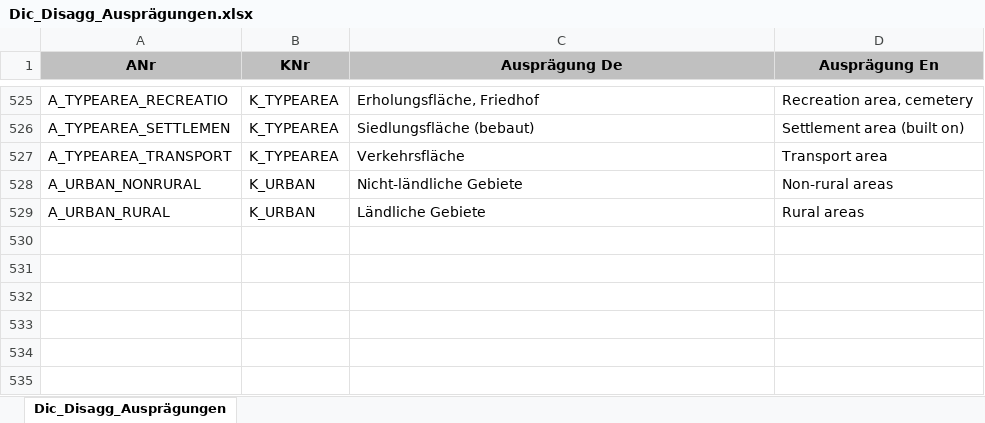
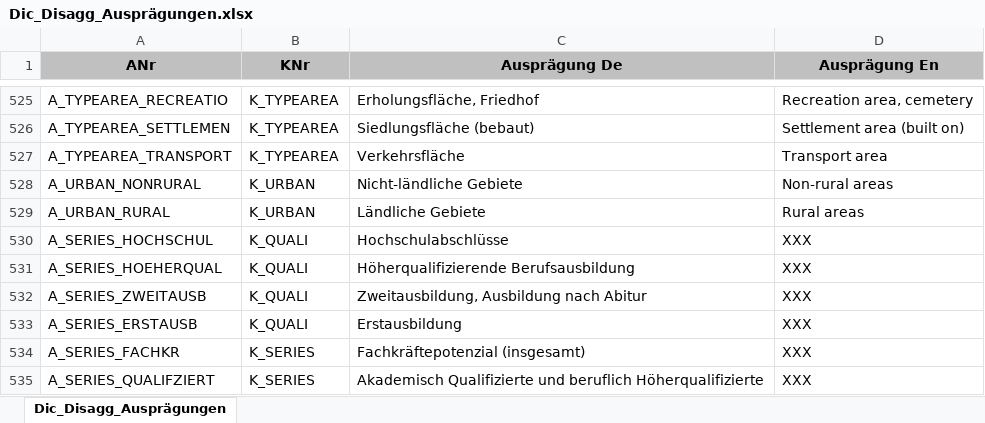
Before and after one commit to DnsUpgradeEnvironment/transfer, an Excel workbook: Dic_Disagg_Ausprägungen.xlsx, sheet Dic_Disagg_Ausprägungen, drawn as a sheet; only a part is shown, gaps mark what is left out; values as stored, in another font and other column widths than the file's, no borders; the diff names each change by its address in the sheet, - before the commit and + after, or states it on an @@ line.

```diff
--- a/Dic_Disagg_Ausprägungen.xlsx (sheet Dic_Disagg_Ausprägungen)
+++ b/Dic_Disagg_Ausprägungen.xlsx (sheet Dic_Disagg_Ausprägungen)
+row 530: A_SERIES_HOCHSCHUL | K_QUALI | Hochschulabschlüsse | XXX
+row 531: A_SERIES_HOEHERQUAL | K_QUALI | Höherqualifizierende Berufsausbildung | XXX
+row 532: A_SERIES_ZWEITAUSB | K_QUALI | Zweitausbildung, Ausbildung nach Abitur | XXX
+row 533: A_SERIES_ERSTAUSB | K_QUALI | Erstausbildung | XXX
+row 534: A_SERIES_FACHKR | K_SERIES | Fachkräftepotenzial (insgesamt) | XXX
+row 535: A_SERIES_QUALIFZIERT | K_SERIES | Akademisch Qualifizierte und beruflich Höherqualifizierte | XXX
```
Also changed, not shown: Dic_Disagg_Kategorien.xlsx, Exp_data.xlsx, 10 other files.
